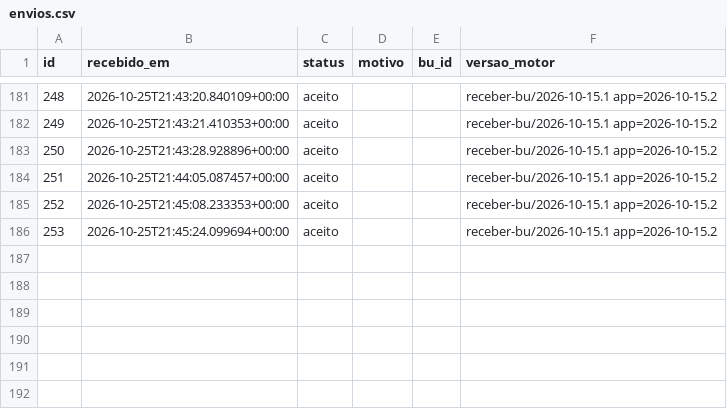
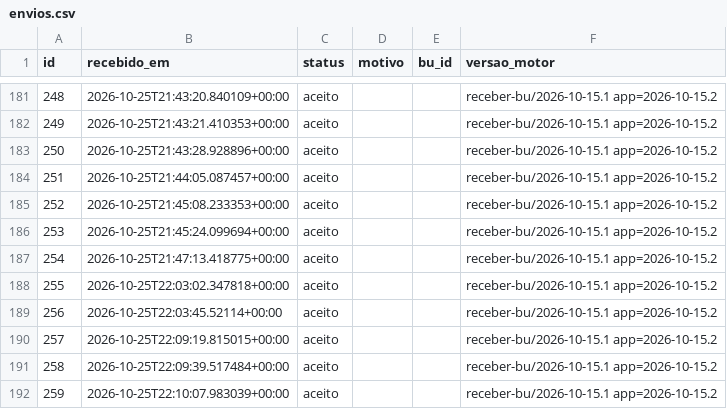
Before and after one commit to ArvorCo/PNAD, a CSV file: docs/assets/totalizacao_dados/envios.csv, drawn as a sheet; only a part is shown, gaps mark what is left out.

```diff
--- a/docs/assets/totalizacao_dados/envios.csv
+++ b/docs/assets/totalizacao_dados/envios.csv
@@ -186 +186,7 @@ id,recebido_em,status,motivo,bu_id,versao_motor
 253,2026-10-25T21:45:24.099694+00:00,aceito,,,receber-bu/2026-10-15.1 app=2026-10-15.2
+254,2026-10-25T21:47:13.418775+00:00,aceito,,,receber-bu/2026-10-15.1 app=2026-10-15.2
+255,2026-10-25T22:03:02.347818+00:00,aceito,,,receber-bu/2026-10-15.1 app=2026-10-15.2
+256,2026-10-25T22:03:45.52114+00:00,aceito,,,receber-bu/2026-10-15.1 app=2026-10-15.2
+257,2026-10-25T22:09:19.815015+00:00,aceito,,,receber-bu/2026-10-15.1 app=2026-10-15.2
+258,2026-10-25T22:09:39.517484+00:00,aceito,,,receber-bu/2026-10-15.1 app=2026-10-15.2
+259,2026-10-25T22:10:07.983039+00:00,aceito,,,receber-bu/2026-10-15.1 app=2026-10-15.2
```
Also changed, not shown: docs/assets/totalizacao_dados/cargos.csv, docs/assets/totalizacao_dados/conferencia_tse.csv, 12 other files.
